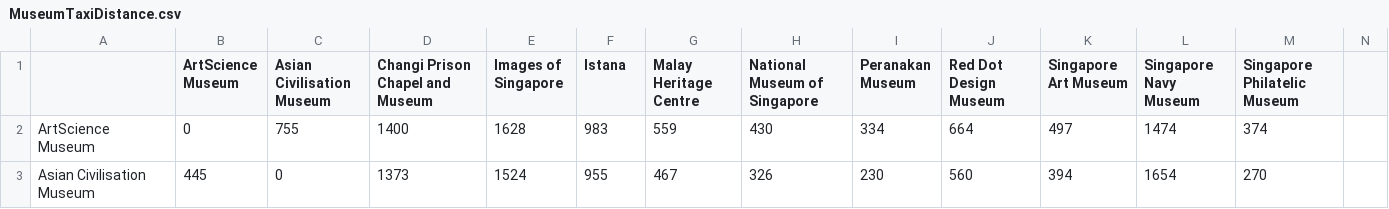
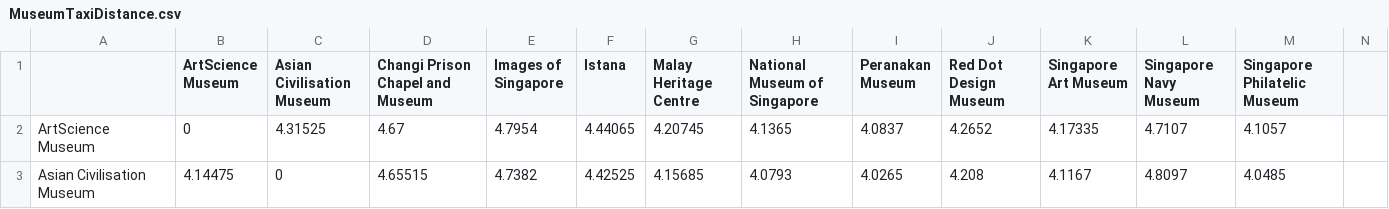
Before and after one commit to Tzeusy/TourismApp, a CSV file: MuseumTaxiDistance.csv, drawn as a sheet; only a part is shown; the diff covers the shown part only; the diff names each change by its address in the sheet, - before the commit and + after, or states it on an @@ line.

```diff
--- a/MuseumTaxiDistance.csv
+++ b/MuseumTaxiDistance.csv
-C2 (Asian Civilisation Museum): 755
+C2 (Asian Civilisation Museum): 4.31525
-D2 (Changi Prison Chapel and Museum): 1400
+D2 (Changi Prison Chapel and Museum): 4.67
-E2 (Images of Singapore): 1628
+E2 (Images of Singapore): 4.7954
-F2 (Istana): 983
+F2 (Istana): 4.44065
-G2 (Malay Heritage Centre): 559
+G2 (Malay Heritage Centre): 4.20745
-H2 (National Museum of Singapore): 430
+H2 (National Museum of Singapore): 4.1365
-I2 (Peranakan Museum): 334
+I2 (Peranakan Museum): 4.0837
-J2 (Red Dot Design Museum): 664
+J2 (Red Dot Design Museum): 4.2652
-K2 (Singapore Art Museum): 497
+K2 (Singapore Art Museum): 4.17335
-L2 (Singapore Navy Museum): 1474
+L2 (Singapore Navy Museum): 4.7107
-M2 (Singapore Philatelic Museum): 374
+M2 (Singapore Philatelic Museum): 4.1057
-B3 (ArtScience Museum): 445
+B3 (ArtScience Museum): 4.14475
-D3 (Changi Prison Chapel and Museum): 1373
+D3 (Changi Prison Chapel and Museum): 4.65515
-E3 (Images of Singapore): 1524
+E3 (Images of Singapore): 4.7382
-F3 (Istana): 955
+F3 (Istana): 4.42525
-G3 (Malay Heritage Centre): 467
+G3 (Malay Heritage Centre): 4.15685
-H3 (National Museum of Singapore): 326
+H3 (National Museum of Singapore): 4.0793
-I3 (Peranakan Museum): 230
+I3 (Peranakan Museum): 4.0265
-J3 (Red Dot Design Museum): 560
+J3 (Red Dot Design Museum): 4.208
-K3 (Singapore Art Museum): 394
+K3 (Singapore Art Museum): 4.1167
-L3 (Singapore Navy Museum): 1654
+L3 (Singapore Navy Museum): 4.8097
-M3 (Singapore Philatelic Museum): 270
+M3 (Singapore Philatelic Museum): 4.0485
```
Also changed, not shown: 113 edited cells elsewhere in this file, EntertainmentBusDistance.csv, EntertainmentTaxiDistance.csv, 5 other files.
